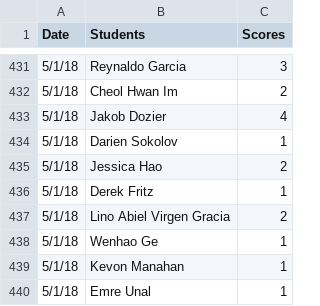
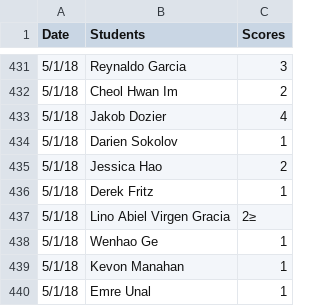
Before and after one commit to iDataVisualizationLab/5331Virtual-Reality, a CSV file: grade/data/participation.csv, drawn as a sheet; only a part is shown, gaps mark what is left out.

Commit message:
update l7

```diff
--- a/grade/data/participation.csv
+++ b/grade/data/participation.csv
@@ -436,3 +436,3 @@ Date,Students,Scores
 5/1/18,Derek Fritz,1
-5/1/18,Lino Abiel Virgen Gracia,2
+5/1/18,Lino Abiel Virgen Gracia,2≥
 5/1/18,Wenhao Ge,1
```
